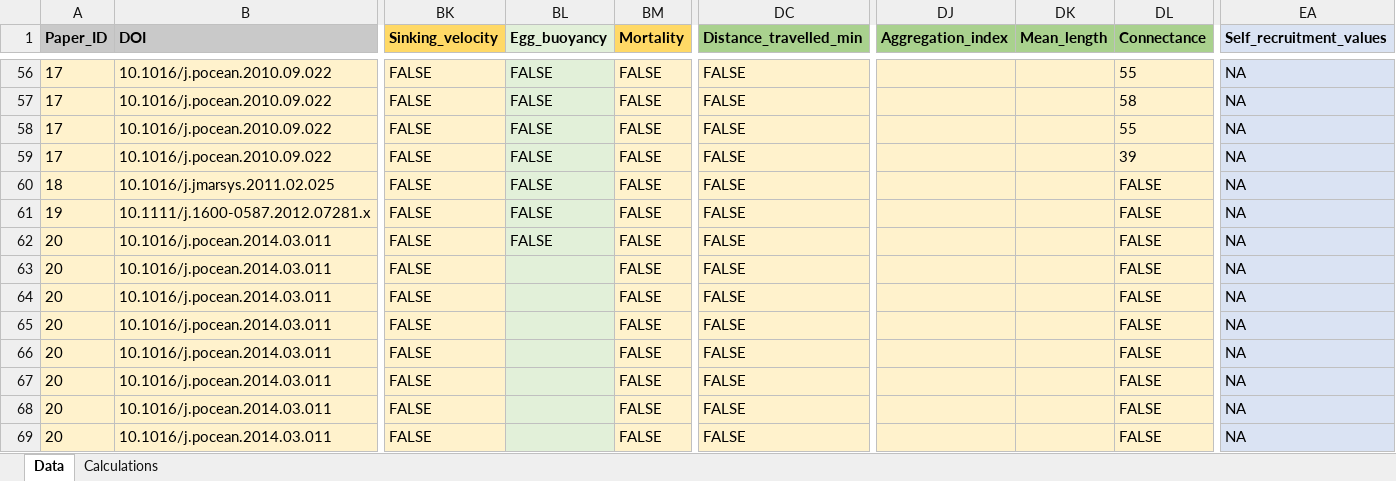
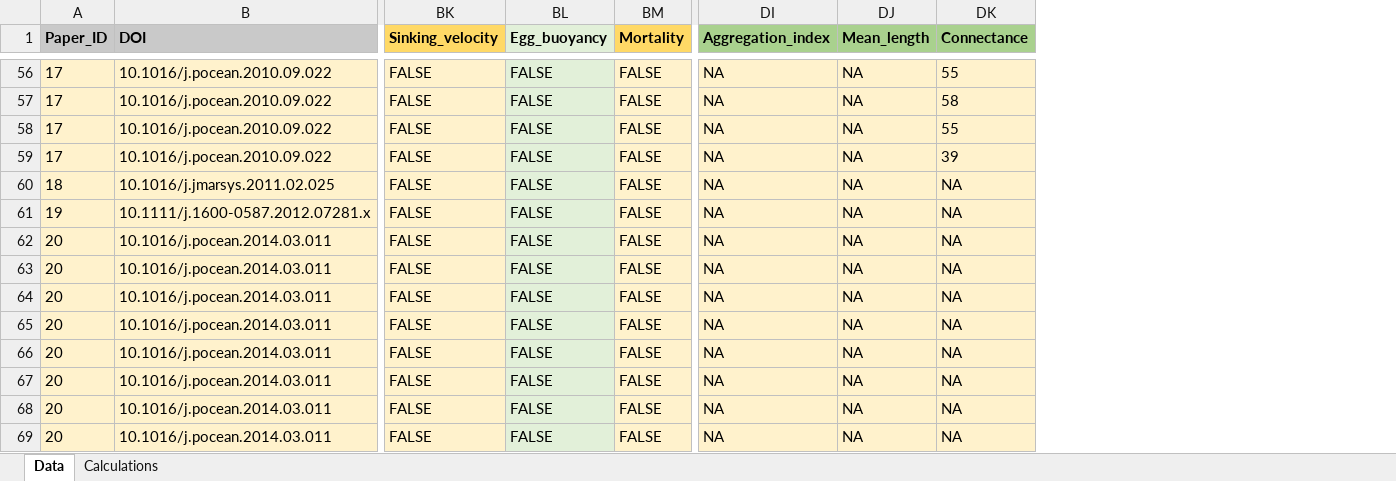
Before and after one commit to iftikhar8/thesis, an Excel workbook: chapters/lit_review/data/lit_review.xlsx, sheet Data, drawn as a sheet; only a part is shown, gaps mark what is left out; values as stored, in another font and other column widths than the file's, no borders; conditional formats not drawn; removed rows and columns are numbered as before the commit, all else as after; the diff covers the shown part only; the diff names each change by its address in the sheet, - before the commit and + after, or states it on an @@ line.

Commit message:
Finished reviewing the data and adding the open/closed system variable

```diff
--- a/chapters/lit_review/data/lit_review.xlsx (sheet Data)
+++ b/chapters/lit_review/data/lit_review.xlsx (sheet Data)
-column DC (Distance_travelled_min), rows 56-69: all FALSE
-column EA (Self_recruitment_values), rows 56-69: all NA
-DI56:DI69 (Aggregation_index): (empty)
+DI56:DI69 (Aggregation_index): NA
-DJ56:DJ69 (Mean_length): (empty)
+DJ56:DJ69 (Mean_length): NA
-DK60:DK69 (Connectance): FALSE
+DK60:DK69 (Connectance): NA
-BL63:BL69 (Egg_buoyancy): (empty)
+BL63:BL69 (Egg_buoyancy): FALSE
```
Also changed, not shown: 1630 edited cells and cell formats elsewhere in this sheet, formulas that keep their value.
